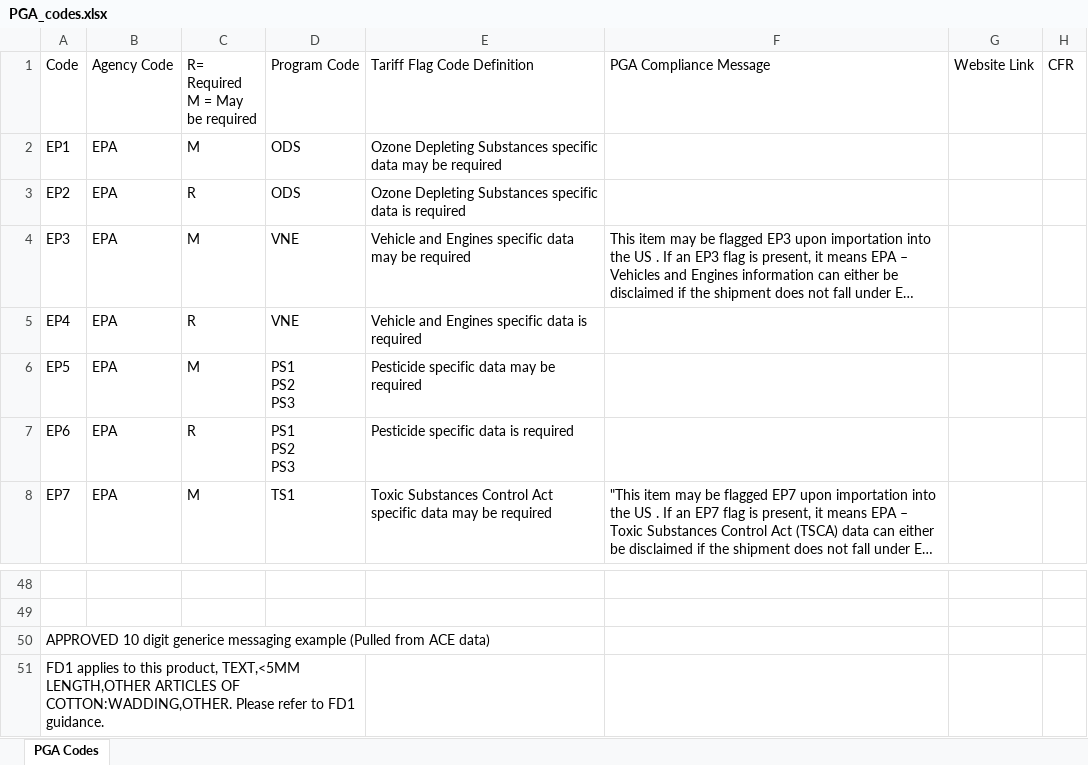
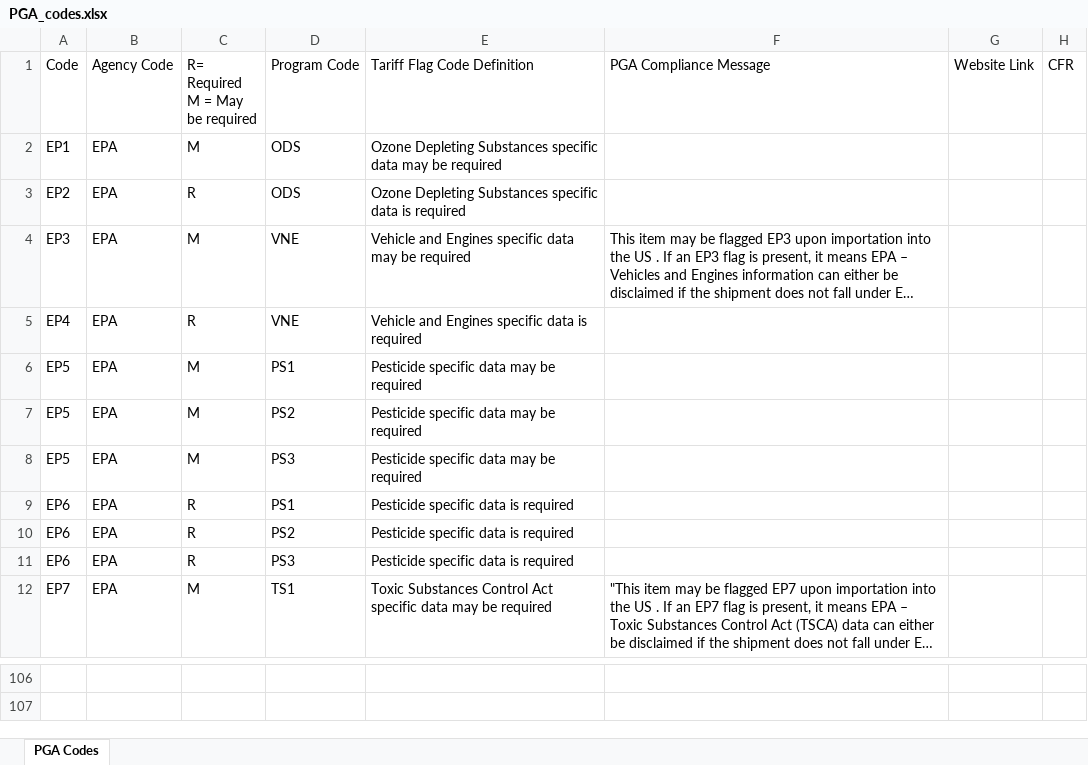
Before and after one commit to kabanec/PGA_flags, an Excel workbook: data/PGA_codes.xlsx, sheet PGA Codes, drawn as a sheet; only a part is shown, gaps mark what is left out; long unchanged cells end in …; values as stored, in another font and other column widths than the file's, no cell formats; removed rows and columns are numbered as before the commit, all else as after; ↵ is a line break in a cell; the diff covers the shown part only; the diff names each change by its address in the sheet, - before the commit and + after, or states it on an @@ line.

```diff
--- a/data/PGA_codes.xlsx (sheet PGA Codes)
+++ b/data/PGA_codes.xlsx (sheet PGA Codes)
-D6 (Program Code): PS1 ↵ PS2 ↵ PS3
+D6 (Program Code): PS1
+row 7: EP5 | EPA | M | PS2 | Pesticide specific data may be required
+row 8: EP5 | EPA | M | PS3 | Pesticide specific data may be required
-D9 (Program Code): PS1 ↵ PS2 ↵ PS3
+D9 (Program Code): PS1
+row 10: EP6 | EPA | R | PS2 | Pesticide specific data is required
+row 11: EP6 | EPA | R | PS3 | Pesticide specific data is required
-row 50: APPROVED 10 digit generice messaging example (Pulled from ACE data)
-row 51: FD1 applies to this product, TEXT,<5MM LENGTH,OTHER ARTICLES OF COTTON:WADDING,OTHER. Please refer to FD1 guidance.
```
Also changed, not shown: 54 added rows and 12 edited cells elsewhere in this sheet, cell formats.
